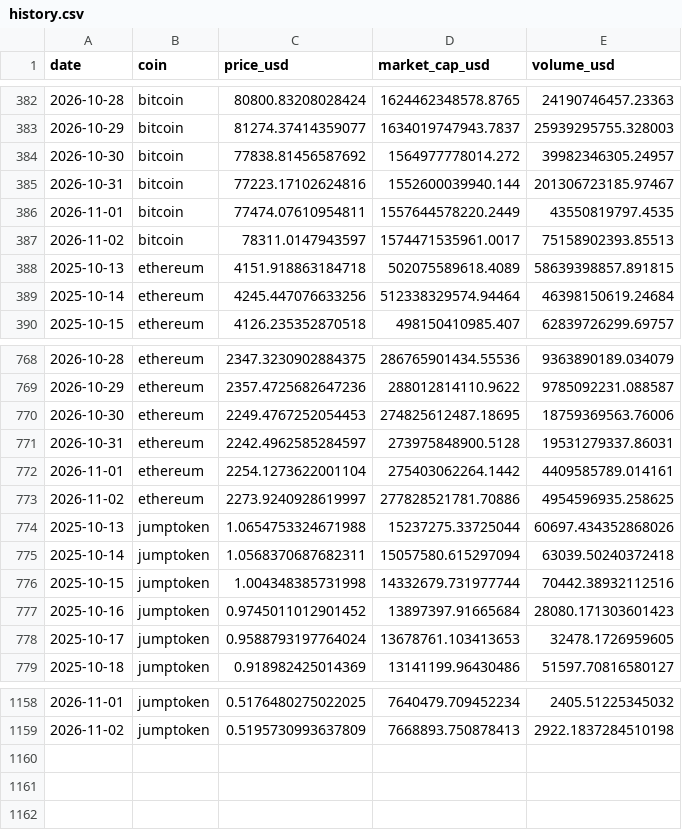
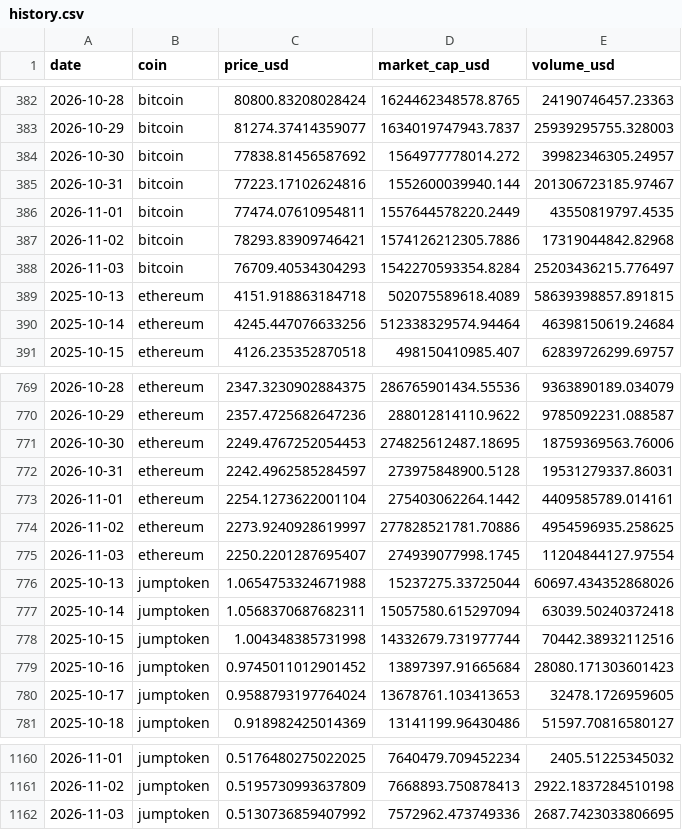
Before and after one commit to Gafardauda/crypto-market-tracker, a CSV file: data/history.csv, drawn as a sheet; only a part is shown, gaps mark what is left out.

Commit message:
data: market update 2026-11-03

```diff
--- a/data/history.csv
+++ b/data/history.csv
@@ -386,3 +386,4 @@ date,coin,price_usd,market_cap_usd,volume_usd
 2026-11-01,bitcoin,77474.07610954811,1557644578220.2449,43550819797.4535
-2026-11-02,bitcoin,78311.0147943597,1574471535961.0017,75158902393.85513
+2026-11-02,bitcoin,78293.83909746421,1574126212305.7886,17319044842.82968
+2026-11-03,bitcoin,76709.40534304293,1542270593354.8284,25203436215.776497
 2025-10-13,ethereum,4151.918863184718,502075589618.4089,58639398857.891815
@@ -773,2 +774,3 @@ date,coin,price_usd,market_cap_usd,volume_usd
 2026-11-02,ethereum,2273.9240928619997,277828521781.70886,4954596935.258625
+2026-11-03,ethereum,2250.2201287695407,274939077998.1745,11204844127.97554
 2025-10-13,jumptoken,1.0654753324671988,15237275.33725044,60697.434352868026
@@ -1159 +1161,2 @@ date,coin,price_usd,market_cap_usd,volume_usd
 2026-11-02,jumptoken,0.5195730993637809,7668893.750878413,2922.1837284510198
+2026-11-03,jumptoken,0.5130736859407992,7572962.473749336,2687.7423033806695
```
Also changed, not shown: 4 other files.
